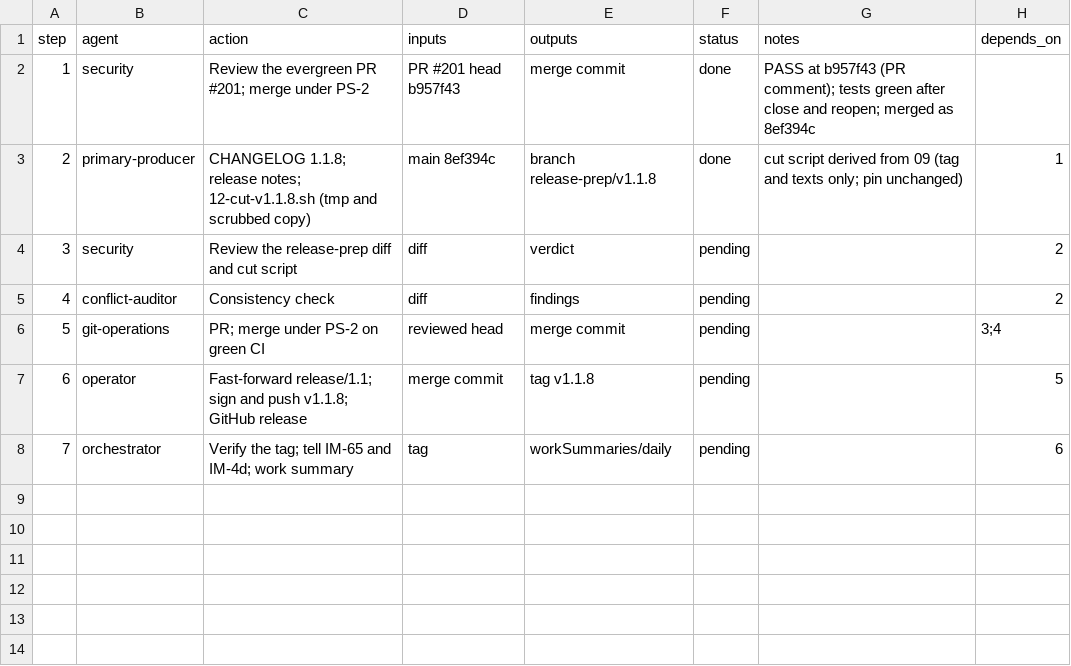
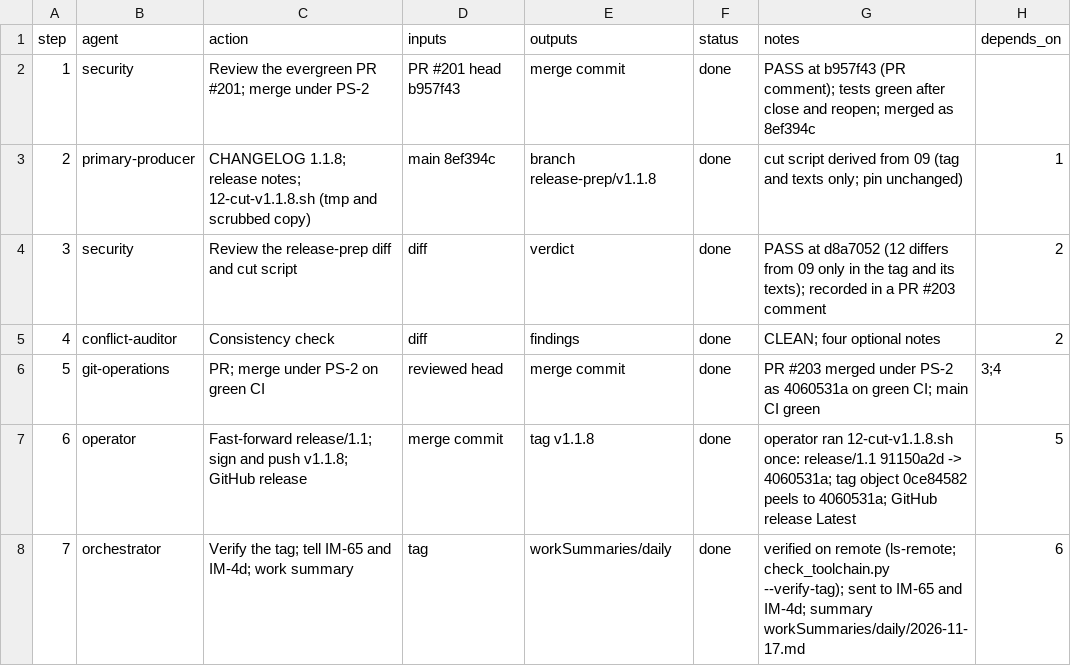
Before and after one commit to jlcatonjr/researchteam, a CSV file: references/plans/release-prep-v1.1.8.steps.csv, drawn as a sheet.

```diff
--- a/references/plans/release-prep-v1.1.8.steps.csv
+++ b/references/plans/release-prep-v1.1.8.steps.csv
@@ -3,6 +3,6 @@ step,agent,action,inputs,outputs,status,notes,depends_on
 2,primary-producer,CHANGELOG 1.1.8; release notes; 12-cut-v1.1.8.sh (tmp and scrubbed copy),main 8ef394c,branch release-prep/v1.1.8,done,"cut script derived from 09 (tag and texts only; pin unchanged)",1
-3,security,Review the release-prep diff and cut script,diff,verdict,pending,,2
-4,conflict-auditor,Consistency check,diff,findings,pending,,2
-5,git-operations,PR; merge under PS-2 on green CI,reviewed head,merge commit,pending,,3;4
-6,operator,Fast-forward release/1.1; sign and push v1.1.8; GitHub release,merge commit,tag v1.1.8,pending,,5
-7,orchestrator,Verify the tag; tell IM-65 and IM-4d; work summary,tag,workSummaries/daily,pending,,6
+3,security,Review the release-prep diff and cut script,diff,verdict,done,"PASS at d8a7052 (12 differs from 09 only in the tag and its texts); recorded in a PR #203 comment",2
+4,conflict-auditor,Consistency check,diff,findings,done,CLEAN; four optional notes,2
+5,git-operations,PR; merge under PS-2 on green CI,reviewed head,merge commit,done,PR #203 merged under PS-2 as 4060531a on green CI; main CI green,3;4
+6,operator,Fast-forward release/1.1; sign and push v1.1.8; GitHub release,merge commit,tag v1.1.8,done,operator ran 12-cut-v1.1.8.sh once: release/1.1 91150a2d -> 4060531a; tag object 0ce84582 peels to 4060531a; GitHub release Latest,5
+7,orchestrator,Verify the tag; tell IM-65 and IM-4d; work summary,tag,workSummaries/daily,done,"verified on remote (ls-remote; check_toolchain.py --verify-tag); sent to IM-65 and IM-4d; summary workSummaries/daily/2026-11-17.md",6
```
Also changed, not shown: 1 other file.
